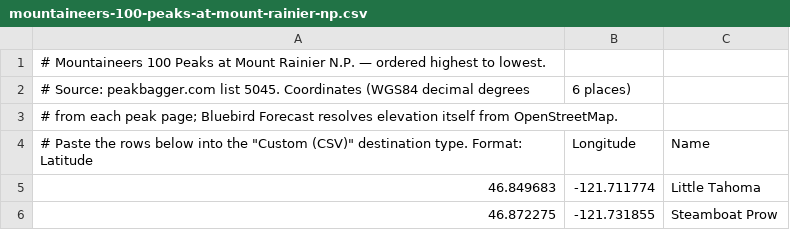
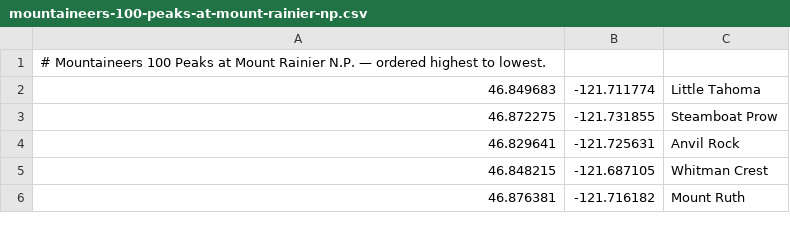
Before and after one commit to zimmertr/bluebird, a CSV file: examples/mountaineers-100-peaks-at-mount-rainier-np.csv, drawn as a sheet; only a part is shown; the shorter side is filled out with more unchanged rows; the diff names each change by its address in the sheet, - before the commit and + after, or states it on an @@ line.

```diff
--- a/examples/mountaineers-100-peaks-at-mount-rainier-np.csv
+++ b/examples/mountaineers-100-peaks-at-mount-rainier-np.csv
-row 2: # Source: peakbagger.com list 5045. Coordinates (WGS84 decimal degrees | 6 places)
-row 3: # from each peak page; Bluebird Forecast resolves elevation itself from OpenStreetMap.
-row 4: # Paste the rows below into the "Custom (CSV)" destination type. Format: Latitude | Longitude | Name
```
Also changed, not shown: examples/alpine-lakes-home-court-top-100.csv, examples/smoots-climbing-washingtons-mountains-100-peaks.csv, 4 other files.
